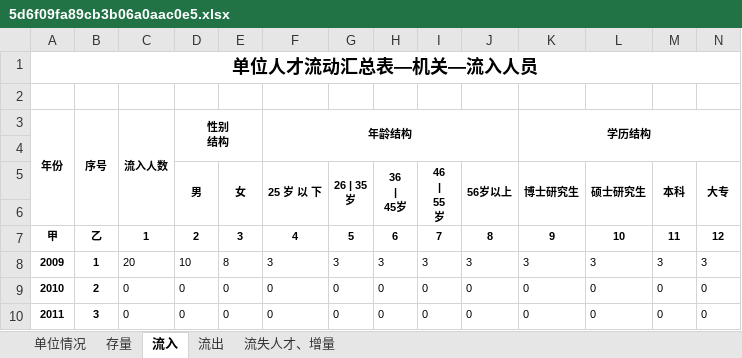
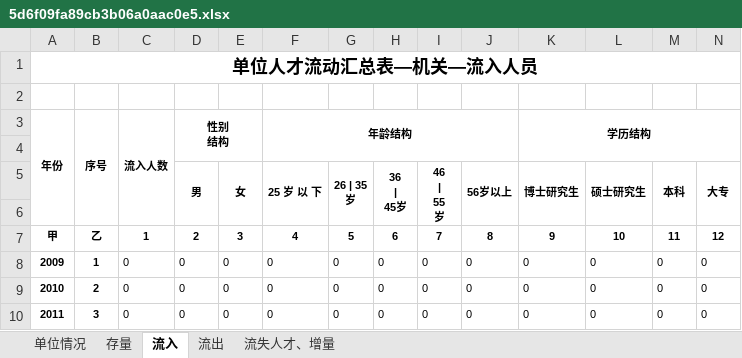
Before and after one commit to a896853205/talent-server, an Excel workbook: src/resources/excel-generate/5d6f09fa89cb3b06a0aac0e5.xlsx, sheet 流入, drawn as a sheet; only a part is shown; values as stored, in another font and other column widths than the file's, no borders; removed rows and columns are numbered as before the commit, all else as after; rows hold the shown columns only; the diff names each change by its address in the sheet, - before the commit and + after, or states it on an @@ line.

```diff
--- a/src/resources/excel-generate/5d6f09fa89cb3b06a0aac0e5.xlsx (sheet 流入)
+++ b/src/resources/excel-generate/5d6f09fa89cb3b06a0aac0e5.xlsx (sheet 流入)
-row 8: 2009 | 1 | 20 | 10 | 8 | 3 | 3 | 3 | 3 | 3 | 3 | 3 | 3 | 3
+row 8: 2009 | 1 | 0 | 0 | 0 | 0 | 0 | 0 | 0 | 0 | 0 | 0 | 0 | 0
```
Also changed, not shown: sheet 流失人才、增量, sheet 流出, sheet 单位情况, src/resources/excel-model/单位问卷—机关—打印版.xlsx, 8 other files.
